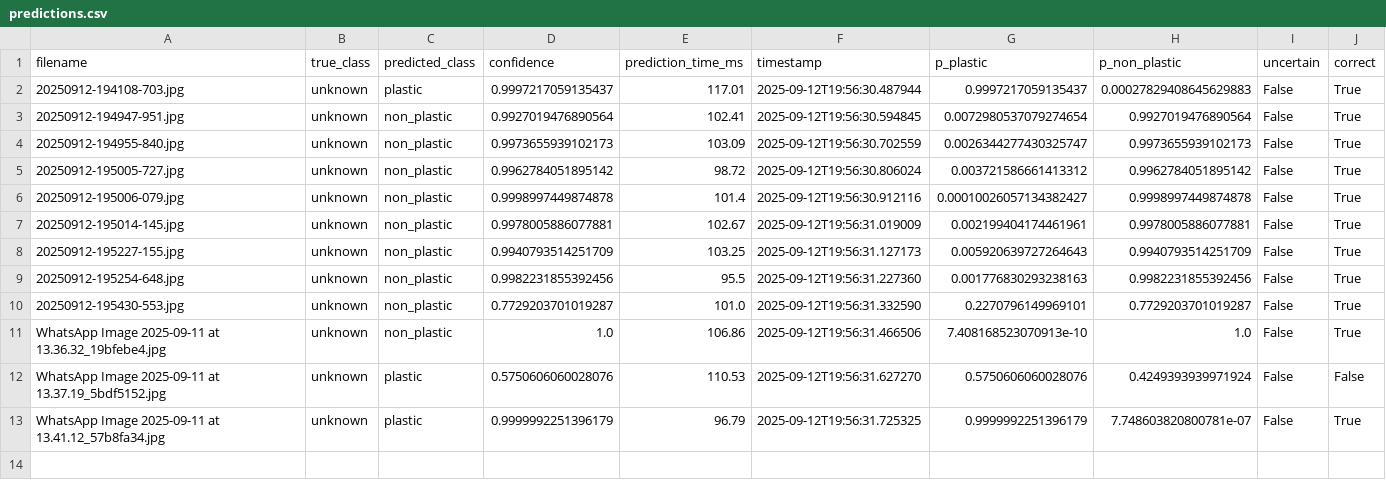
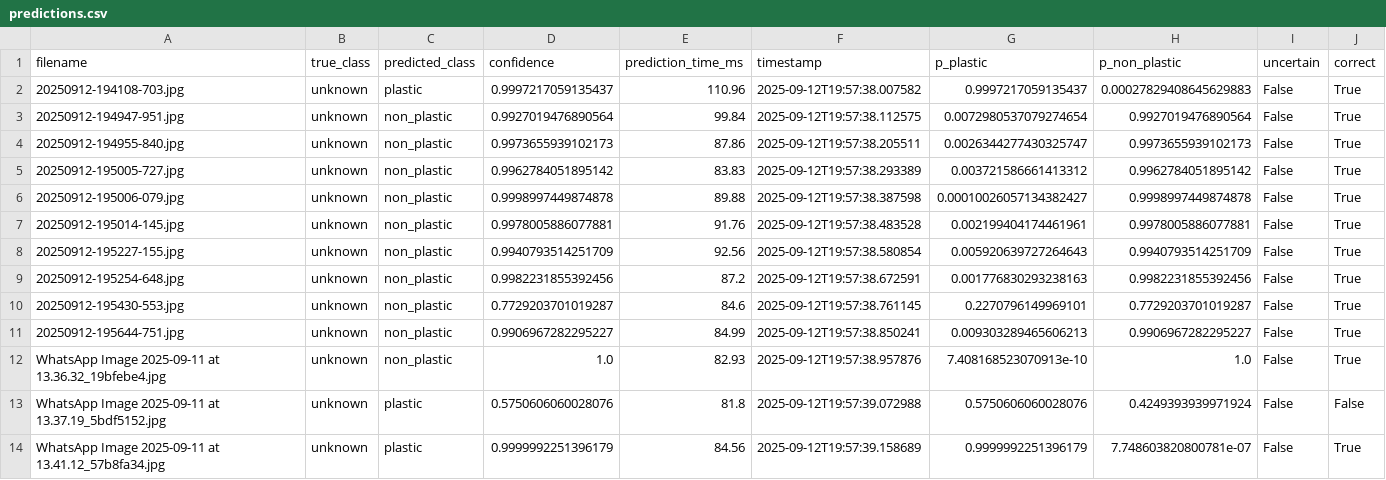
Before and after one commit to zyronvon/Microplastics_results, a CSV file: final_results/predictions.csv, drawn as a sheet.

Commit message:
Update final_results/predictions.csv

```diff
--- a/final_results/predictions.csv
+++ b/final_results/predictions.csv
@@ -1,13 +1,14 @@
 filename,true_class,predicted_class,confidence,prediction_time_ms,timestamp,p_plastic,p_non_plastic,uncertain,correct
-20250912-194108-703.jpg,unknown,plastic,0.9997217059135437,117.01,2025-09-12T19:56:30.487944,0.9997217059135437,0.00027829408645629883,False,True
-20250912-194947-951.jpg,unknown,non_plastic,0.9927019476890564,102.41,2025-09-12T19:56:30.594845,0.0072980537079274654,0.9927019476890564,False,True
-20250912-194955-840.jpg,unknown,non_plastic,0.9973655939102173,103.09,2025-09-12T19:56:30.702559,0.0026344277430325747,0.9973655939102173,False,True
-20250912-195005-727.jpg,unknown,non_plastic,0.9962784051895142,98.72,2025-09-12T19:56:30.806024,0.003721586661413312,0.9962784051895142,False,True
-20250912-195006-079.jpg,unknown,non_plastic,0.9998997449874878,101.4,2025-09-12T19:56:30.912116,0.00010026057134382427,0.9998997449874878,False,True
-20250912-195014-145.jpg,unknown,non_plastic,0.9978005886077881,102.67,2025-09-12T19:56:31.019009,0.002199404174461961,0.9978005886077881,False,True
-20250912-195227-155.jpg,unknown,non_plastic,0.9940793514251709,103.25,2025-09-12T19:56:31.127173,0.005920639727264643,0.9940793514251709,False,True
-20250912-195254-648.jpg,unknown,non_plastic,0.9982231855392456,95.5,2025-09-12T19:56:31.227360,0.001776830293238163,0.9982231855392456,False,True
-20250912-195430-553.jpg,unknown,non_plastic,0.7729203701019287,101.0,2025-09-12T19:56:31.332590,0.2270796149969101,0.7729203701019287,False,True
-WhatsApp Image 2025-09-11 at 13.36.32_19bfebe4.jpg,unknown,non_plastic,1.0,106.86,2025-09-12T19:56:31.466506,7.408168523070913e-10,1.0,False,True
-WhatsApp Image 2025-09-11 at 13.37.19_5bdf5152.jpg,unknown,plastic,0.5750606060028076,110.53,2025-09-12T19:56:31.627270,0.5750606060028076,0.4249393939971924,False,False
-WhatsApp Image 2025-09-11 at 13.41.12_57b8fa34.jpg,unknown,plastic,0.9999992251396179,96.79,2025-09-12T19:56:31.725325,0.9999992251396179,7.748603820800781e-07,False,True
+20250912-194108-703.jpg,unknown,plastic,0.9997217059135437,110.96,2025-09-12T19:57:38.007582,0.9997217059135437,0.00027829408645629883,False,True
+20250912-194947-951.jpg,unknown,non_plastic,0.9927019476890564,99.84,2025-09-12T19:57:38.112575,0.0072980537079274654,0.9927019476890564,False,True
+20250912-194955-840.jpg,unknown,non_plastic,0.9973655939102173,87.86,2025-09-12T19:57:38.205511,0.0026344277430325747,0.9973655939102173,False,True
+20250912-195005-727.jpg,unknown,non_plastic,0.9962784051895142,83.83,2025-09-12T19:57:38.293389,0.003721586661413312,0.9962784051895142,False,True
+20250912-195006-079.jpg,unknown,non_plastic,0.9998997449874878,89.88,2025-09-12T19:57:38.387598,0.00010026057134382427,0.9998997449874878,False,True
+20250912-195014-145.jpg,unknown,non_plastic,0.9978005886077881,91.76,2025-09-12T19:57:38.483528,0.002199404174461961,0.9978005886077881,False,True
+20250912-195227-155.jpg,unknown,non_plastic,0.9940793514251709,92.56,2025-09-12T19:57:38.580854,0.005920639727264643,0.9940793514251709,False,True
+20250912-195254-648.jpg,unknown,non_plastic,0.9982231855392456,87.2,2025-09-12T19:57:38.672591,0.001776830293238163,0.9982231855392456,False,True
+20250912-195430-553.jpg,unknown,non_plastic,0.7729203701019287,84.6,2025-09-12T19:57:38.761145,0.2270796149969101,0.7729203701019287,False,True
+20250912-195644-751.jpg,unknown,non_plastic,0.9906967282295227,84.99,2025-09-12T19:57:38.850241,0.009303289465606213,0.9906967282295227,False,True
+WhatsApp Image 2025-09-11 at 13.36.32_19bfebe4.jpg,unknown,non_plastic,1.0,82.93,2025-09-12T19:57:38.957876,7.408168523070913e-10,1.0,False,True
+WhatsApp Image 2025-09-11 at 13.37.19_5bdf5152.jpg,unknown,plastic,0.5750606060028076,81.8,2025-09-12T19:57:39.072988,0.5750606060028076,0.4249393939971924,False,False
+WhatsApp Image 2025-09-11 at 13.41.12_57b8fa34.jpg,unknown,plastic,0.9999992251396179,84.56,2025-09-12T19:57:39.158689,0.9999992251396179,7.748603820800781e-07,False,True
```
